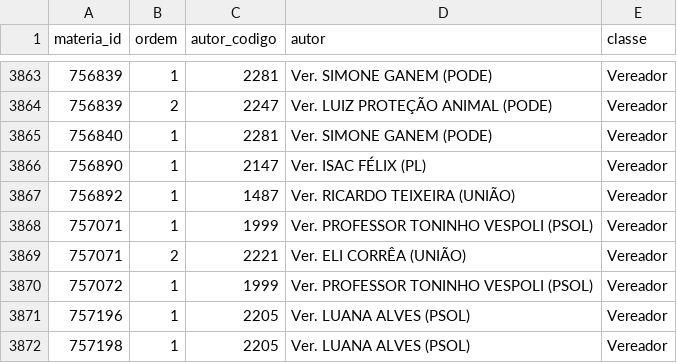
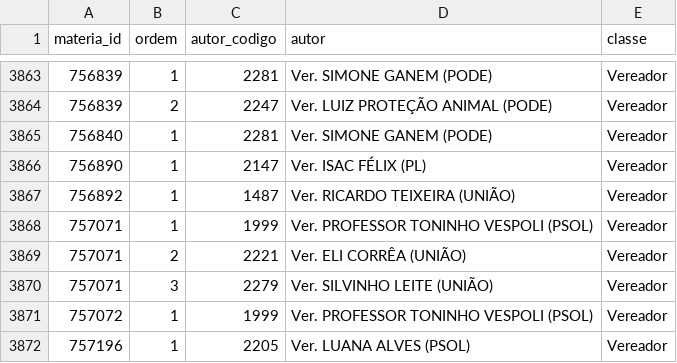
Before and after one commit to prototiposlegisla/comissoes-acervo, a CSV file: dados/autorias.csv, drawn as a sheet; only a part is shown, gaps mark what is left out; the shorter side is filled out with more unchanged rows; the diff names each change by its address in the sheet, - before the commit and + after, or states it on an @@ line.

```diff
--- a/dados/autorias.csv
+++ b/dados/autorias.csv
+row 3870: 757071 | 3 | 2279 | Ver. SILVINHO LEITE (UNIÃO) | Vereador
```
Also changed, not shown: dados/acervo.csv, dados/coletas.csv, 3 other files.
